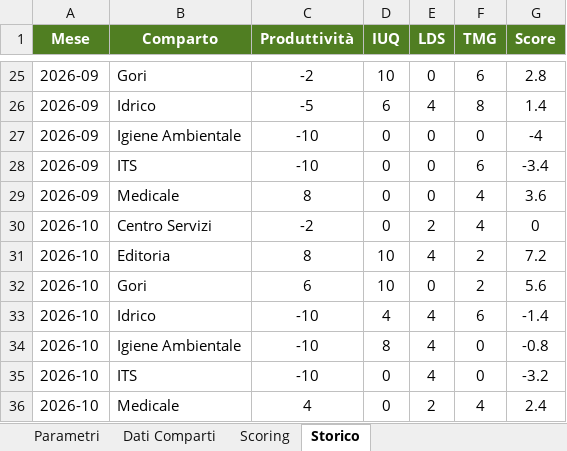
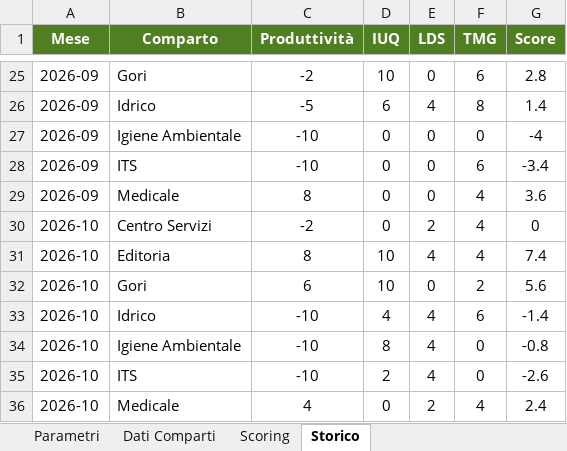
Before and after one commit to silviomagurno-dev/challenge-inbound, an Excel workbook: dati.xlsx, sheet Storico, drawn as a sheet; only a part is shown, gaps mark what is left out; values as stored, in another font and other column widths than the file's, no borders; the diff names each change by its address in the sheet, - before the commit and + after, or states it on an @@ line.

```diff
--- a/dati.xlsx (sheet Storico)
+++ b/dati.xlsx (sheet Storico)
-F31 (TMG): 2
+F31 (TMG): 4
-G31 (Score): 7.2
+G31 (Score): 7.4
-D35 (IUQ): 0
+D35 (IUQ): 2
-G35 (Score): -3.2
+G35 (Score): -2.6
```
Also changed, not shown: sheet Dati Comparti, sheet Scoring.
